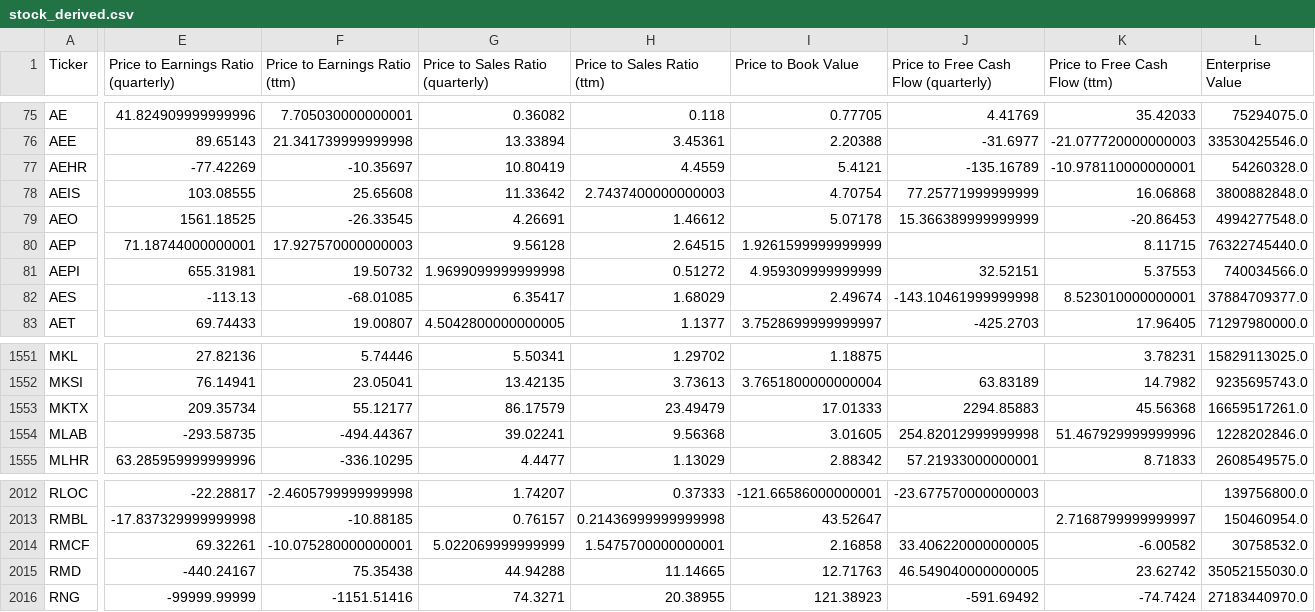
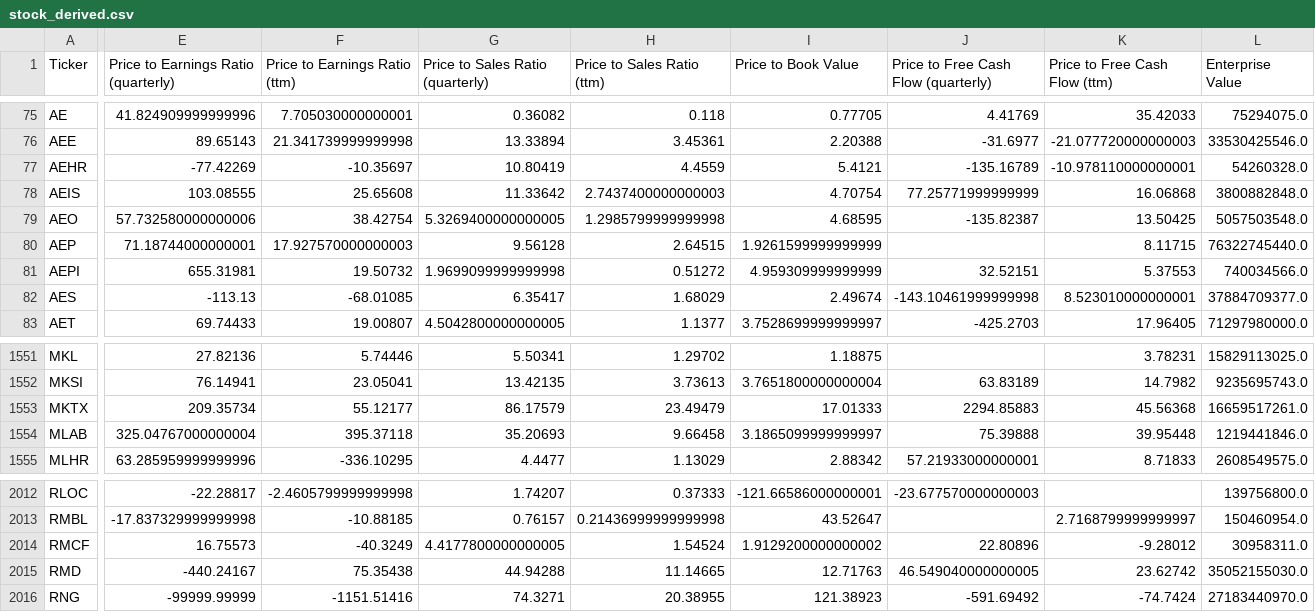
Before and after one commit to gardnmi/fundamental-stock-prediction, a CSV file: data/stock_derived.csv, drawn as a sheet; only a part is shown, gaps mark what is left out; the diff covers the shown part only; the diff names each change by its address in the sheet, - before the commit and + after, or states it on an @@ line.

```diff
--- a/data/stock_derived.csv
+++ b/data/stock_derived.csv
-E79: 1561.18525
+E79: 57.732580000000006
-F79 (Price to Earnings Ratio (ttm)): -26.33545
+F79 (Price to Earnings Ratio (ttm)): 38.42754
-G79 (Price to Sales Ratio (quarterly)): 4.26691
+G79 (Price to Sales Ratio (quarterly)): 5.3269400000000005
-H79 (Price to Sales Ratio (ttm)): 1.46612
+H79 (Price to Sales Ratio (ttm)): 1.2985799999999998
-I79 (Price to Book Value): 5.07178
+I79 (Price to Book Value): 4.68595
-J79: 15.366389999999999
+J79: -135.82387
-K79 (Price to Free Cash Flow (ttm)): -20.86453
+K79 (Price to Free Cash Flow (ttm)): 13.50425
-L79 (Enterprise Value): 4994277548.0
+L79 (Enterprise Value): 5057503548.0
-E1554: -293.58735
+E1554: 325.04767000000004
-F1554 (Price to Earnings Ratio (ttm)): -494.44367
+F1554 (Price to Earnings Ratio (ttm)): 395.37118
-G1554 (Price to Sales Ratio (quarterly)): 39.02241
+G1554 (Price to Sales Ratio (quarterly)): 35.20693
-H1554 (Price to Sales Ratio (ttm)): 9.56368
+H1554 (Price to Sales Ratio (ttm)): 9.66458
-I1554 (Price to Book Value): 3.01605
+I1554 (Price to Book Value): 3.1865099999999997
-J1554: 254.82012999999998
+J1554: 75.39888
-K1554 (Price to Free Cash Flow (ttm)): 51.467929999999996
+K1554 (Price to Free Cash Flow (ttm)): 39.95448
-L1554 (Enterprise Value): 1228202846.0
+L1554 (Enterprise Value): 1219441846.0
-E2014: 69.32261
+E2014: 16.75573
-F2014 (Price to Earnings Ratio (ttm)): -10.075280000000001
+F2014 (Price to Earnings Ratio (ttm)): -40.3249
-G2014 (Price to Sales Ratio (quarterly)): 5.022069999999999
+G2014 (Price to Sales Ratio (quarterly)): 4.4177800000000005
-H2014 (Price to Sales Ratio (ttm)): 1.5475700000000001
+H2014 (Price to Sales Ratio (ttm)): 1.54524
-I2014 (Price to Book Value): 2.16858
+I2014 (Price to Book Value): 1.9129200000000002
-J2014: 33.406220000000005
+J2014: 22.80896
-K2014 (Price to Free Cash Flow (ttm)): -6.00582
+K2014 (Price to Free Cash Flow (ttm)): -9.28012
-L2014 (Enterprise Value): 30758532.0
+L2014 (Enterprise Value): 30958311.0
```
Also changed, not shown: 51 edited cells elsewhere in this file, data/general_balance.csv, data/general_cashflow.csv, 4 other files.
